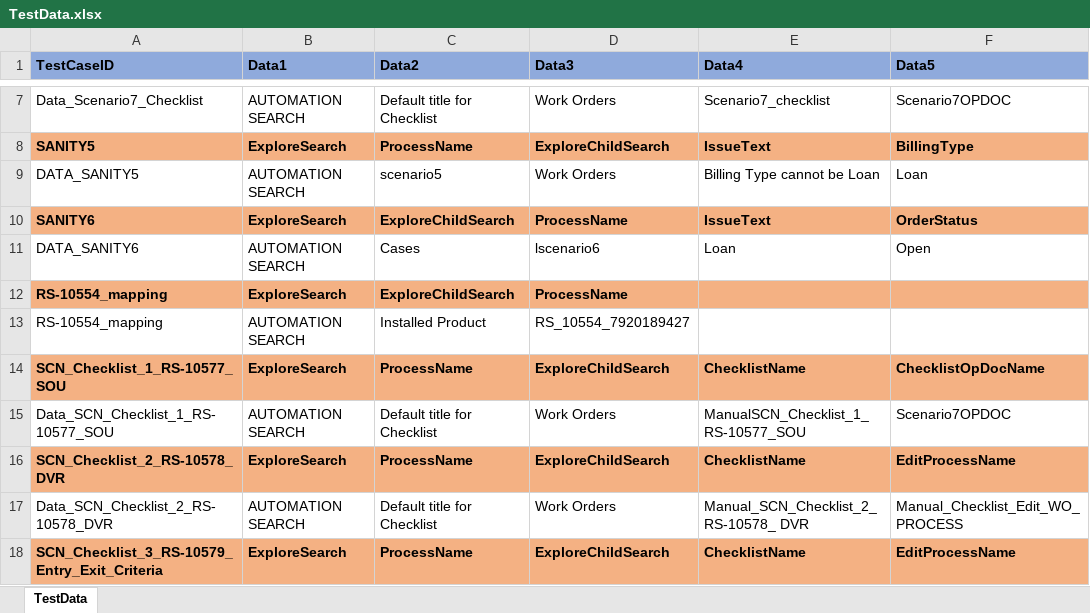
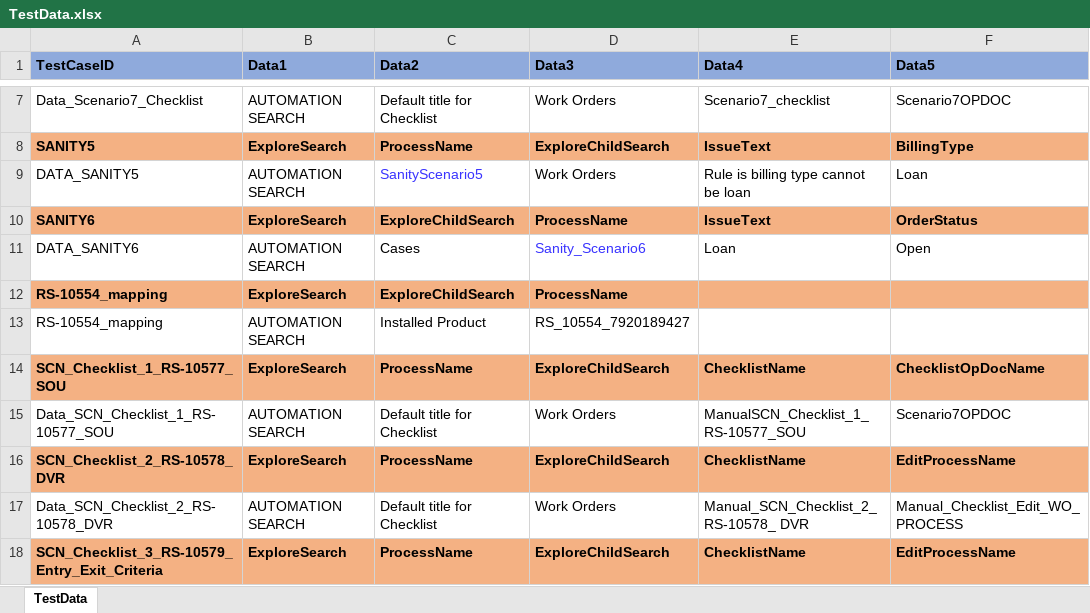
Before and after one commit to svmx-amresh-kumar/SVMX_Catalyst, an Excel workbook: fsaautomation/resources/TestData.xlsx, sheet TestData, drawn as a sheet; only a part is shown, gaps mark what is left out; values as stored, in another font and other column widths than the file's, no borders; the diff names each change by its address in the sheet, - before the commit and + after, or states it on an @@ line.

```diff
--- a/fsaautomation/resources/TestData.xlsx (sheet TestData)
+++ b/fsaautomation/resources/TestData.xlsx (sheet TestData)
-C9 (Data2): scenario5
+C9 (Data2): SanityScenario5
-C9 text colour: black
+C9 text colour: #3933FF
-E9 (Data4): Billing Type cannot be Loan
+E9 (Data4): Rule is billing type cannot be loan
-D11 (Data3): lscenario6
+D11 (Data3): Sanity_Scenario6
-D11 text colour: black
+D11 text colour: #3933FF
```
Also changed, not shown: 3 other files.
